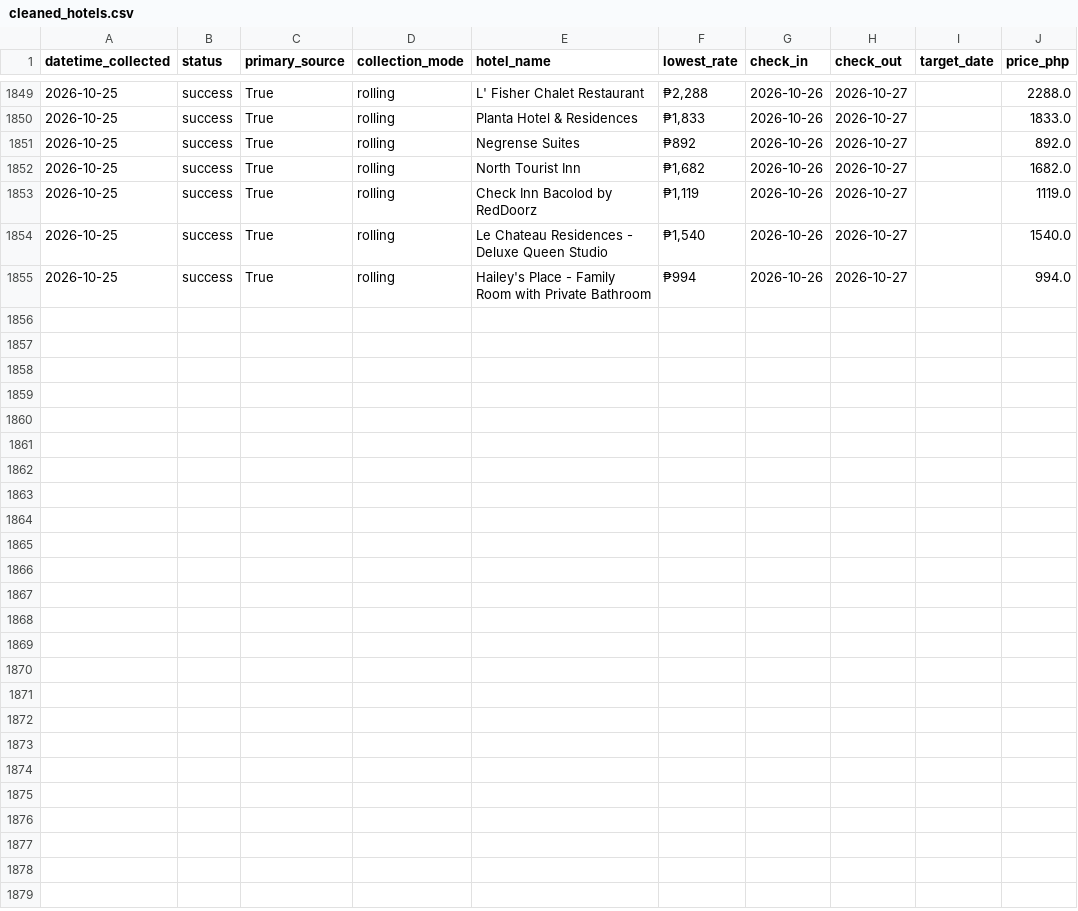
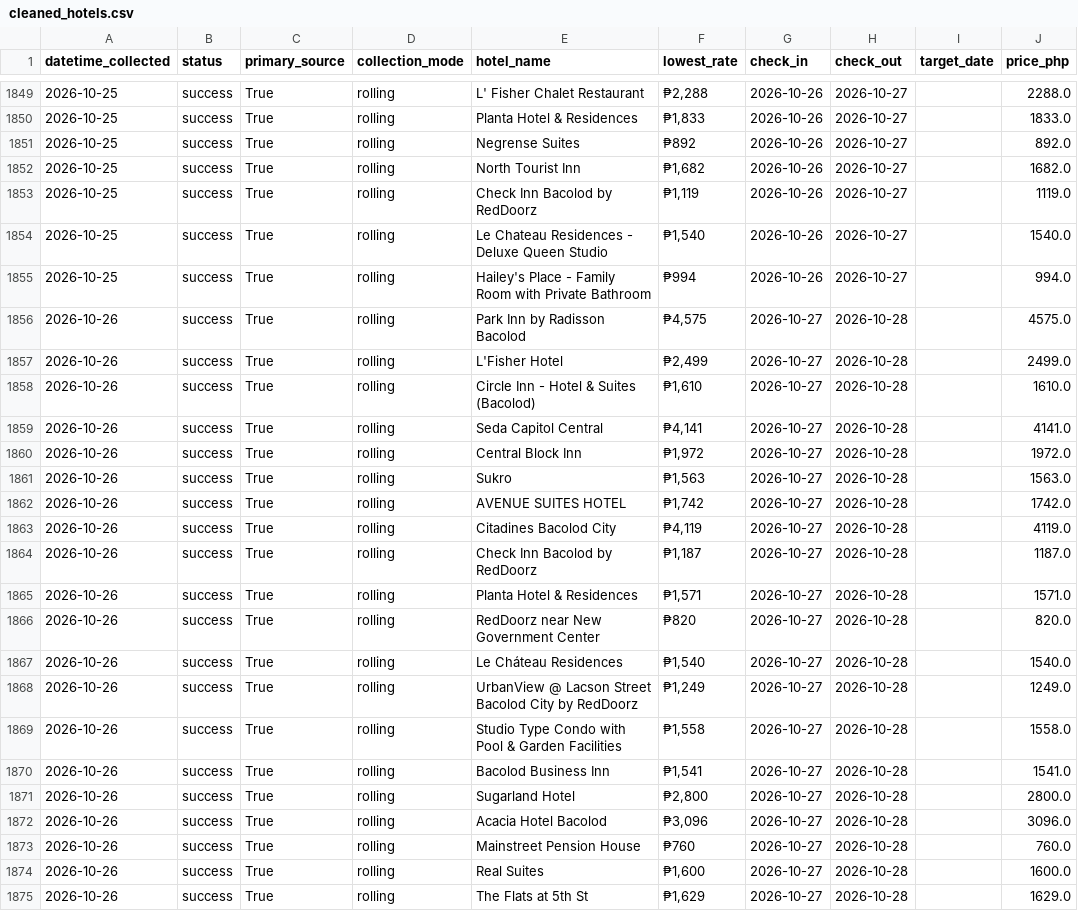
Before and after one commit to Naehum-Dela-Cruz/dep-data-engineering-naehum, a CSV file: data/processed/cleaned_hotels.csv, drawn as a sheet; only a part is shown, gaps mark what is left out; the diff names each change by its address in the sheet, - before the commit and + after, or states it on an @@ line.

```diff
--- a/data/processed/cleaned_hotels.csv
+++ b/data/processed/cleaned_hotels.csv
+row 1856: 2026-10-26 | success | True | rolling | Park Inn by Radisson Bacolod | ₱4,575 | 2026-10-27 | 2026-10-28 |  | 4575.0
+row 1857: 2026-10-26 | success | True | rolling | L'Fisher Hotel | ₱2,499 | 2026-10-27 | 2026-10-28 |  | 2499.0
+row 1858: 2026-10-26 | success | True | rolling | Circle Inn - Hotel & Suites (Bacolod) | ₱1,610 | 2026-10-27 | 2026-10-28 |  | 1610.0
+row 1859: 2026-10-26 | success | True | rolling | Seda Capitol Central | ₱4,141 | 2026-10-27 | 2026-10-28 |  | 4141.0
+row 1860: 2026-10-26 | success | True | rolling | Central Block Inn | ₱1,972 | 2026-10-27 | 2026-10-28 |  | 1972.0
+row 1861: 2026-10-26 | success | True | rolling | Sukro | ₱1,563 | 2026-10-27 | 2026-10-28 |  | 1563.0
+row 1862: 2026-10-26 | success | True | rolling | AVENUE SUITES HOTEL | ₱1,742 | 2026-10-27 | 2026-10-28 |  | 1742.0
+row 1863: 2026-10-26 | success | True | rolling | Citadines Bacolod City | ₱4,119 | 2026-10-27 | 2026-10-28 |  | 4119.0
+row 1864: 2026-10-26 | success | True | rolling | Check Inn Bacolod by RedDoorz | ₱1,187 | 2026-10-27 | 2026-10-28 |  | 1187.0
+row 1865: 2026-10-26 | success | True | rolling | Planta Hotel & Residences | ₱1,571 | 2026-10-27 | 2026-10-28 |  | 1571.0
+row 1866: 2026-10-26 | success | True | rolling | RedDoorz near New Government Center | ₱820 | 2026-10-27 | 2026-10-28 |  | 820.0
+row 1867: 2026-10-26 | success | True | rolling | Le Cháteau Residences | ₱1,540 | 2026-10-27 | 2026-10-28 |  | 1540.0
+row 1868: 2026-10-26 | success | True | rolling | UrbanView @ Lacson Street Bacolod City by RedDoorz | ₱1,249 | 2026-10-27 | 2026-10-28 |  | 1249.0
+row 1869: 2026-10-26 | success | True | rolling | Studio Type Condo with Pool & Garden Facilities | ₱1,558 | 2026-10-27 | 2026-10-28 |  | 1558.0
+row 1870: 2026-10-26 | success | True | rolling | Bacolod Business Inn | ₱1,541 | 2026-10-27 | 2026-10-28 |  | 1541.0
+row 1871: 2026-10-26 | success | True | rolling | Sugarland Hotel | ₱2,800 | 2026-10-27 | 2026-10-28 |  | 2800.0
+row 1872: 2026-10-26 | success | True | rolling | Acacia Hotel Bacolod | ₱3,096 | 2026-10-27 | 2026-10-28 |  | 3096.0
+row 1873: 2026-10-26 | success | True | rolling | Mainstreet Pension House | ₱760 | 2026-10-27 | 2026-10-28 |  | 760.0
+row 1874: 2026-10-26 | success | True | rolling | Real Suites | ₱1,600 | 2026-10-27 | 2026-10-28 |  | 1600.0
+row 1875: 2026-10-26 | success | True | rolling | The Flats at 5th St | ₱1,629 | 2026-10-27 | 2026-10-28 |  | 1629.0
```
Also changed, not shown: data/processed/cleaned_flights.csv, data/processed/cleaned_trends.csv, 1 other file.
